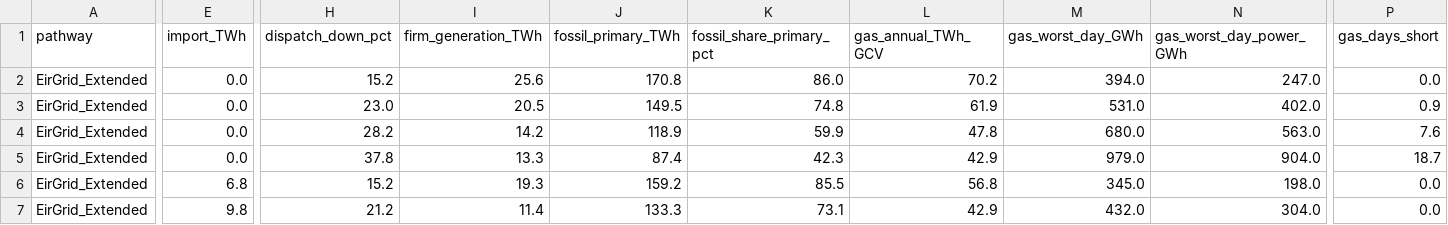
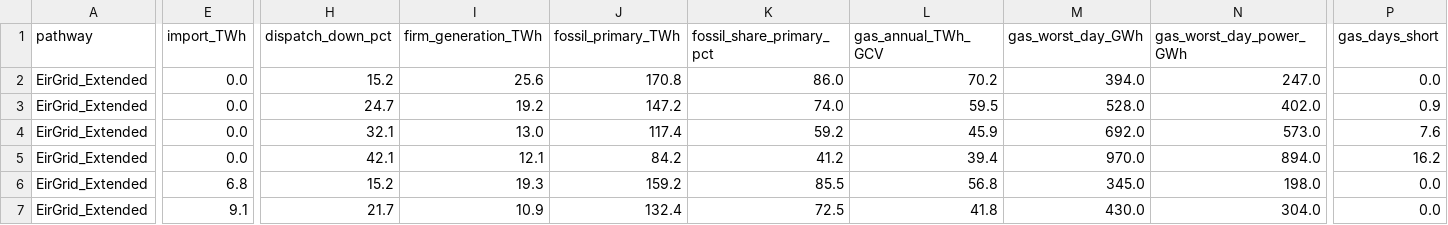
Before and after one commit to WESTEnergyIreland/WEST_GAMMA, a CSV file: analysis/output/interconnector_sensitivity.csv, drawn as a sheet; only a part is shown, gaps mark what is left out; the diff covers the shown part only; the diff names each change by its address in the sheet, - before the commit and + after, or states it on an @@ line.

```diff
--- a/analysis/output/interconnector_sensitivity.csv
+++ b/analysis/output/interconnector_sensitivity.csv
-H3 (dispatch_down_pct): 23.0
+H3 (dispatch_down_pct): 24.7
-I3 (firm_generation_TWh): 20.5
+I3 (firm_generation_TWh): 19.2
-J3 (fossil_primary_TWh): 149.5
+J3 (fossil_primary_TWh): 147.2
-K3 (fossil_share_primary_pct): 74.8
+K3 (fossil_share_primary_pct): 74.0
-L3 (gas_annual_TWh_GCV): 61.9
+L3 (gas_annual_TWh_GCV): 59.5
-M3 (gas_worst_day_GWh): 531.0
+M3 (gas_worst_day_GWh): 528.0
-H4 (dispatch_down_pct): 28.2
+H4 (dispatch_down_pct): 32.1
-I4 (firm_generation_TWh): 14.2
+I4 (firm_generation_TWh): 13.0
-J4 (fossil_primary_TWh): 118.9
+J4 (fossil_primary_TWh): 117.4
-K4 (fossil_share_primary_pct): 59.9
+K4 (fossil_share_primary_pct): 59.2
-L4 (gas_annual_TWh_GCV): 47.8
+L4 (gas_annual_TWh_GCV): 45.9
-M4 (gas_worst_day_GWh): 680.0
+M4 (gas_worst_day_GWh): 692.0
-N4 (gas_worst_day_power_GWh): 563.0
+N4 (gas_worst_day_power_GWh): 573.0
-H5 (dispatch_down_pct): 37.8
+H5 (dispatch_down_pct): 42.1
-I5 (firm_generation_TWh): 13.3
+I5 (firm_generation_TWh): 12.1
-J5 (fossil_primary_TWh): 87.4
+J5 (fossil_primary_TWh): 84.2
-K5 (fossil_share_primary_pct): 42.3
+K5 (fossil_share_primary_pct): 41.2
-L5 (gas_annual_TWh_GCV): 42.9
+L5 (gas_annual_TWh_GCV): 39.4
-M5 (gas_worst_day_GWh): 979.0
+M5 (gas_worst_day_GWh): 970.0
-N5 (gas_worst_day_power_GWh): 904.0
+N5 (gas_worst_day_power_GWh): 894.0
-P5 (gas_days_short): 18.7
+P5 (gas_days_short): 16.2
-E7 (import_TWh): 9.8
+E7 (import_TWh): 9.1
-H7 (dispatch_down_pct): 21.2
+H7 (dispatch_down_pct): 21.7
-I7 (firm_generation_TWh): 11.4
+I7 (firm_generation_TWh): 10.9
-J7 (fossil_primary_TWh): 133.3
+J7 (fossil_primary_TWh): 132.4
-K7 (fossil_share_primary_pct): 73.1
+K7 (fossil_share_primary_pct): 72.5
-L7 (gas_annual_TWh_GCV): 42.9
+L7 (gas_annual_TWh_GCV): 41.8
-M7 (gas_worst_day_GWh): 432.0
+M7 (gas_worst_day_GWh): 430.0
```
Also changed, not shown: 1 added row, 1 removed row and 132 edited cells elsewhere in this file, analysis/gss2_prediction_2035.csv, analysis/output/eirgrid_validation.csv, 13 other files.
